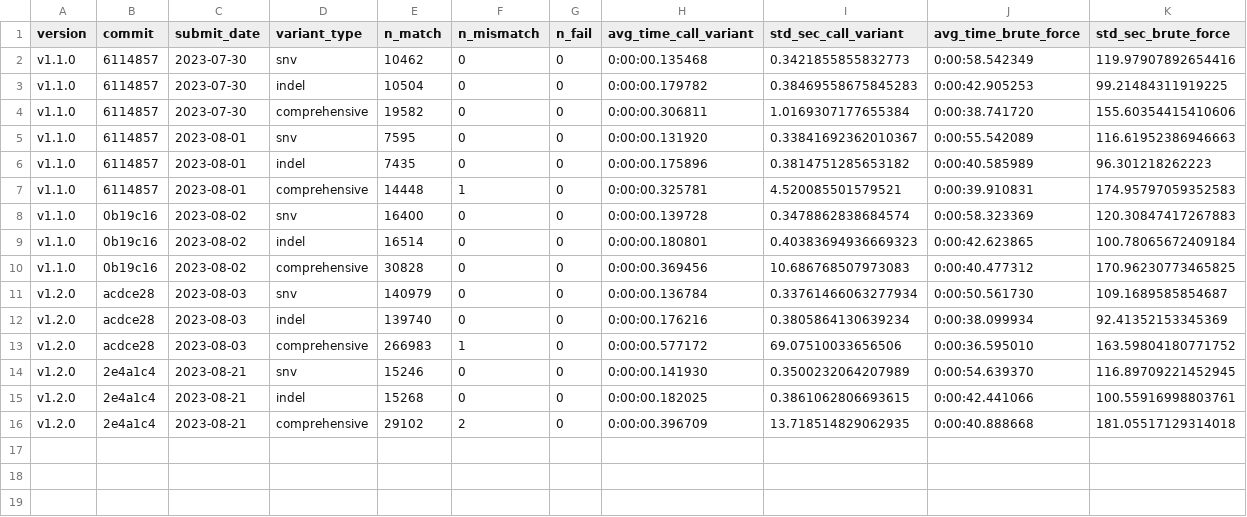
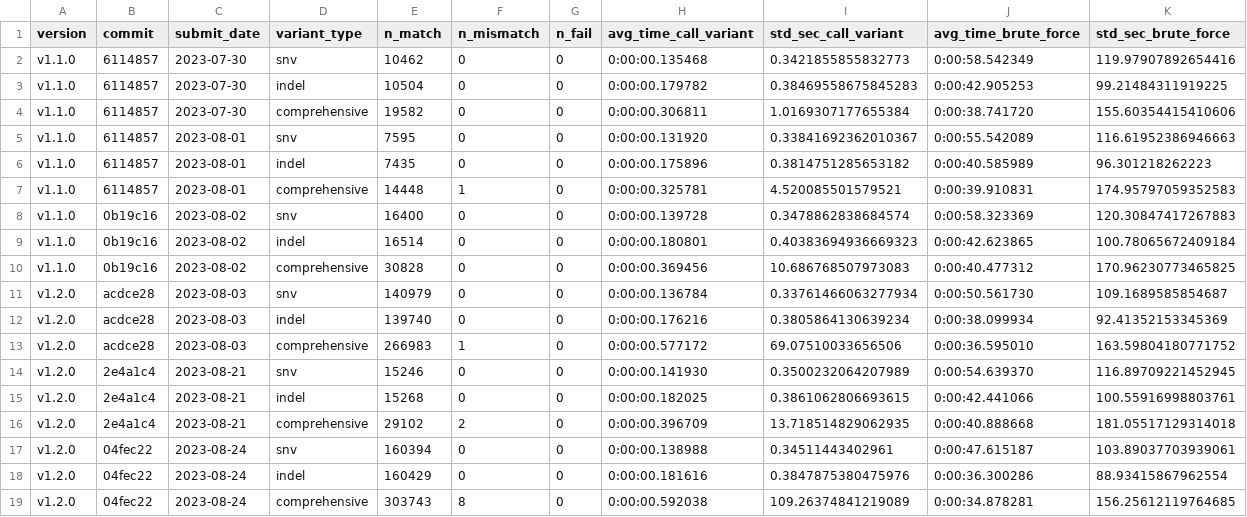
Before and after one commit to uclahs-cds/package-moPepGen, a TSV file: docs/files/fuzz_test_history.tsv, drawn as a sheet.

Commit message:
log (moPepGen): added fuzz test log

```diff
--- a/docs/files/fuzz_test_history.tsv
+++ b/docs/files/fuzz_test_history.tsv
@@ -16 +16,4 @@ v1.2.0	2e4a1c4	2023-08-21	indel	15268	0	0	0:00:00.182025	0.3861062806693615	0:00
 v1.2.0	2e4a1c4	2023-08-21	comprehensive	29102	2	0	0:00:00.396709	13.718514829062935	0:00:40.888668	181.05517129314018
+v1.2.0	04fec22	2023-08-24	snv	160394	0	0	0:00:00.138988	0.34511443402961	0:00:47.615187	103.89037703939061
+v1.2.0	04fec22	2023-08-24	indel	160429	0	0	0:00:00.181616	0.3847875380475976	0:00:36.300286	88.93415867962554
+v1.2.0	04fec22	2023-08-24	comprehensive	303743	8	0	0:00:00.592038	109.26374841219089	0:00:34.878281	156.25612119764685
```
Also changed, not shown: 2 other files.
